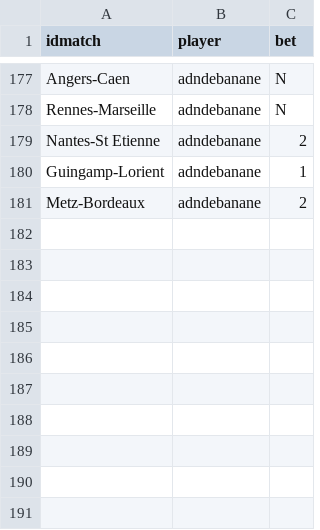
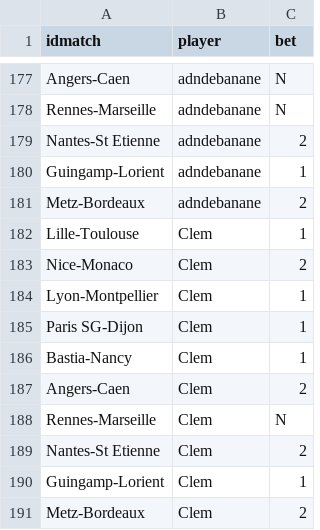
Before and after one commit to adndebanane/zds_bets, a CSV file: 00-datasets/20162017/players_bets.csv, drawn as a sheet; only a part is shown, gaps mark what is left out; the diff names each change by its address in the sheet, - before the commit and + after, or states it on an @@ line.

```diff
--- a/00-datasets/20162017/players_bets.csv
+++ b/00-datasets/20162017/players_bets.csv
+row 182: Lille-Toulouse | Clem | 1
+row 183: Nice-Monaco | Clem | 2
+row 184: Lyon-Montpellier | Clem | 1
+row 185: Paris SG-Dijon | Clem | 1
+row 186: Bastia-Nancy | Clem | 1
+row 187: Angers-Caen | Clem | 2
+row 188: Rennes-Marseille | Clem | N
+row 189: Nantes-St Etienne | Clem | 2
+row 190: Guingamp-Lorient | Clem | 1
+row 191: Metz-Bordeaux | Clem | 2
```
Also changed, not shown: 00-datasets/20162017/players_rankings.csv, 3 other files.
